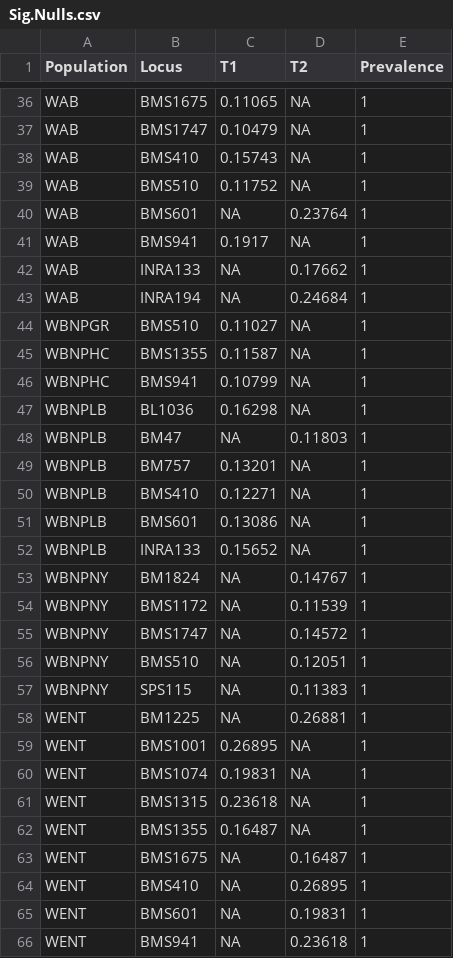
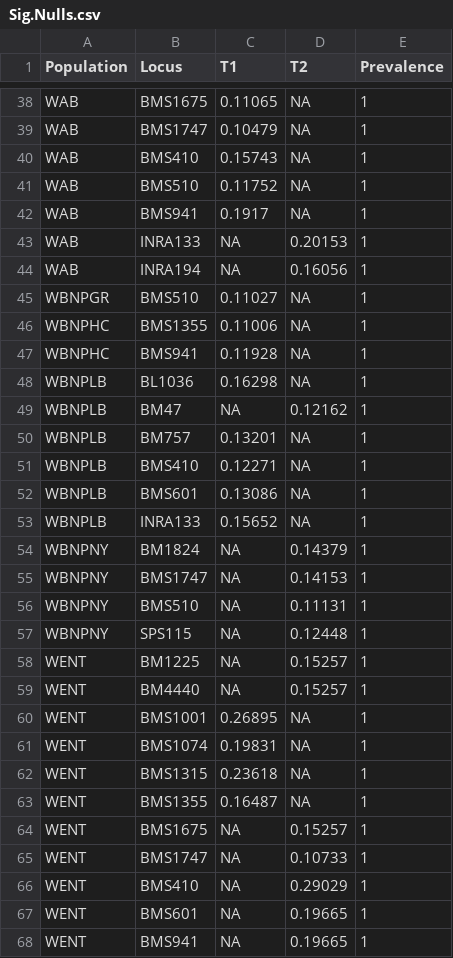
Before and after one commit to alexdepew/revised_bison_popgen, a CSV file: output/tables/Sig.Nulls.csv, drawn as a sheet; only a part is shown, gaps mark what is left out; the diff covers the shown part only.

```diff
--- a/output/tables/Sig.Nulls.csv
+++ b/output/tables/Sig.Nulls.csv
@@ -39,11 +41,10 @@
 "WAB","BMS510",0.11752,NA,1
-"WAB","BMS601",NA,0.23764,1
 "WAB","BMS941",0.1917,NA,1
-"WAB","INRA133",NA,0.17662,1
-"WAB","INRA194",NA,0.24684,1
+"WAB","INRA133",NA,0.20153,1
+"WAB","INRA194",NA,0.16056,1
 "WBNPGR","BMS510",0.11027,NA,1
-"WBNPHC","BMS1355",0.11587,NA,1
-"WBNPHC","BMS941",0.10799,NA,1
+"WBNPHC","BMS1355",0.11006,NA,1
+"WBNPHC","BMS941",0.11928,NA,1
 "WBNPLB","BL1036",0.16298,NA,1
-"WBNPLB","BM47",NA,0.11803,1
+"WBNPLB","BM47",NA,0.12162,1
 "WBNPLB","BM757",0.13201,NA,1
@@ -52,8 +53,8 @@
 "WBNPLB","INRA133",0.15652,NA,1
-"WBNPNY","BM1824",NA,0.14767,1
-"WBNPNY","BMS1172",NA,0.11539,1
-"WBNPNY","BMS1747",NA,0.14572,1
-"WBNPNY","BMS510",NA,0.12051,1
-"WBNPNY","SPS115",NA,0.11383,1
-"WENT","BM1225",NA,0.26881,1
+"WBNPNY","BM1824",NA,0.14379,1
+"WBNPNY","BMS1747",NA,0.14153,1
+"WBNPNY","BMS510",NA,0.11131,1
+"WBNPNY","SPS115",NA,0.12448,1
+"WENT","BM1225",NA,0.15257,1
+"WENT","BM4440",NA,0.15257,1
 "WENT","BMS1001",0.26895,NA,1
@@ -62,5 +63,6 @@
 "WENT","BMS1355",0.16487,NA,1
-"WENT","BMS1675",NA,0.16487,1
-"WENT","BMS410",NA,0.26895,1
-"WENT","BMS601",NA,0.19831,1
-"WENT","BMS941",NA,0.23618,1
+"WENT","BMS1675",NA,0.15257,1
+"WENT","BMS1747",NA,0.10733,1
+"WENT","BMS410",NA,0.29029,1
+"WENT","BMS601",NA,0.19665,1
+"WENT","BMS941",NA,0.19665,1
```
Also changed, not shown: 6 added rows, 3 removed rows and 14 edited cells elsewhere in this file, output/tables/temp1LD_v3.csv, 36 other files.
